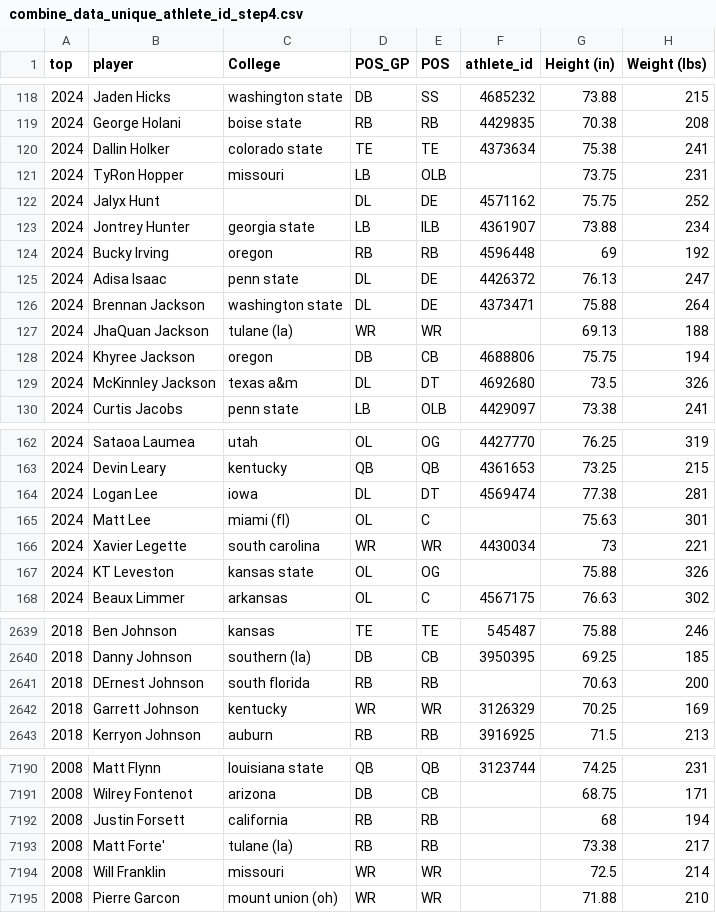
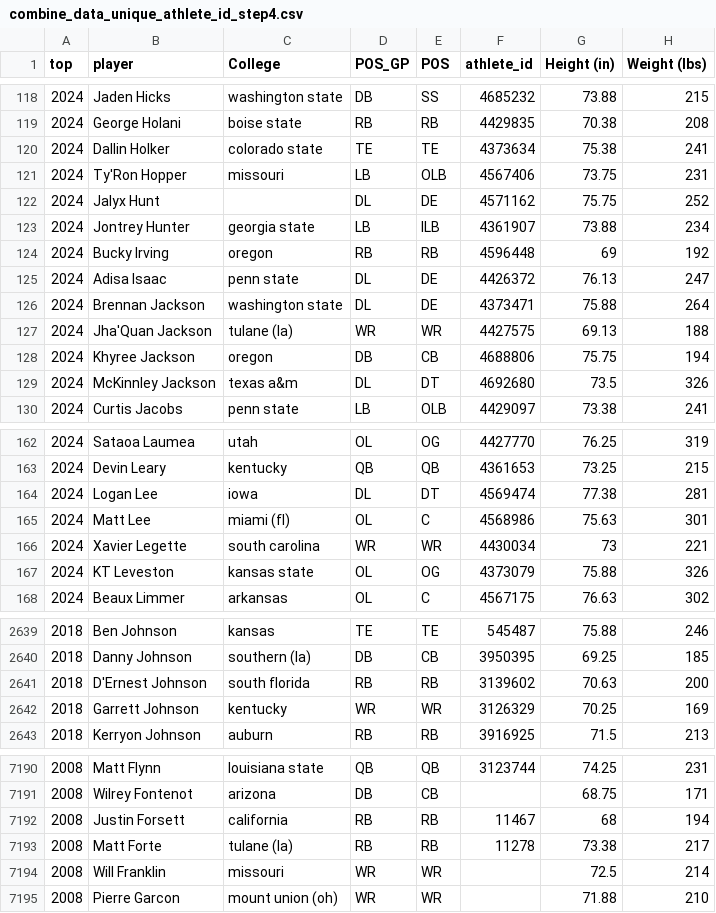
Before and after one commit to array-carpenter/nfl-draft-data, a CSV file: combine_data_unique_athlete_id_step4.csv, drawn as a sheet; only a part is shown, gaps mark what is left out; the diff covers the shown part only; the diff names each change by its address in the sheet, - before the commit and + after, or states it on an @@ line.

Commit message:
Resolving discrepancies

```diff
--- a/combine_data_unique_athlete_id_step4.csv
+++ b/combine_data_unique_athlete_id_step4.csv
-B121 (player): TyRon Hopper
+B121 (player): Ty'Ron Hopper
-F121 (athlete_id): (empty)
+F121 (athlete_id): 4567406
-B127 (player): JhaQuan Jackson
+B127 (player): Jha'Quan Jackson
-F127 (athlete_id): (empty)
+F127 (athlete_id): 4427575
-F165 (athlete_id): (empty)
+F165 (athlete_id): 4568986
-F167 (athlete_id): (empty)
+F167 (athlete_id): 4373079
-B2641 (player): DErnest Johnson
+B2641 (player): D'Ernest Johnson
-F2641 (athlete_id): (empty)
+F2641 (athlete_id): 3139602
-F7192 (athlete_id): (empty)
+F7192 (athlete_id): 11467
-B7193 (player): Matt Forte'
+B7193 (player): Matt Forte
-F7193 (athlete_id): (empty)
+F7193 (athlete_id): 11278
```
Also changed, not shown: 30 edited cells elsewhere in this file.
